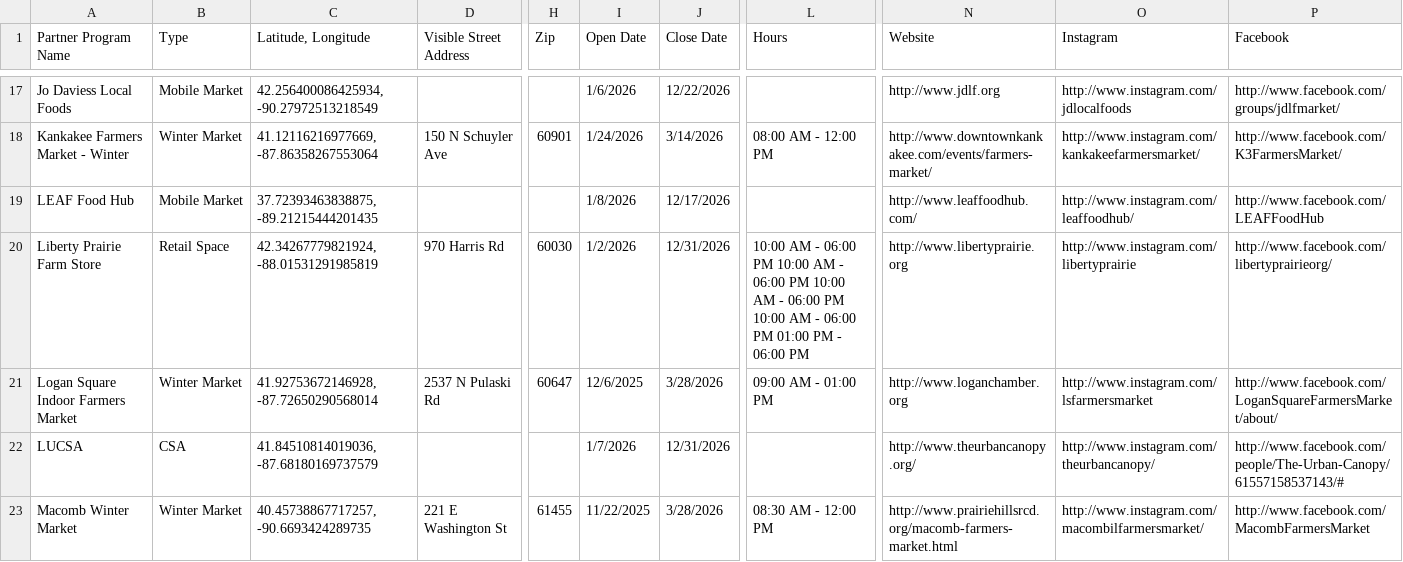
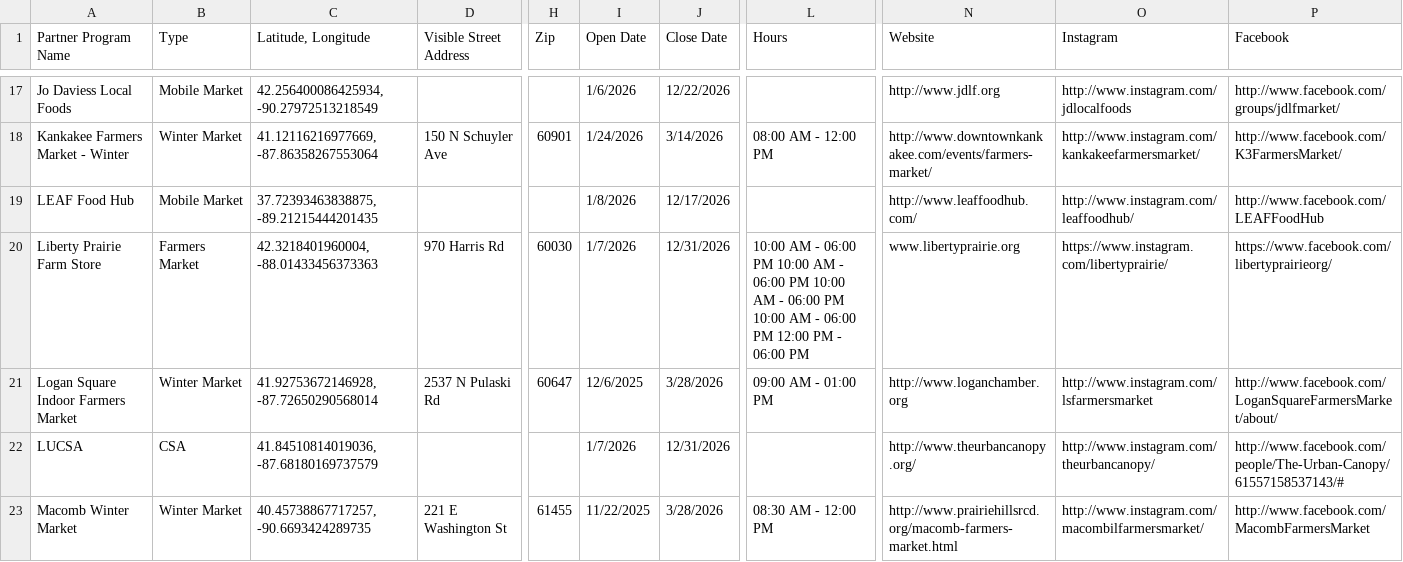
Before and after one commit to Link-Up-IL/website-map, a CSV file: Website Map csv for R - Sheet1.csv, drawn as a sheet; only a part is shown, gaps mark what is left out; the diff covers the shown part only; the diff names each change by its address in the sheet, - before the commit and + after, or states it on an @@ line.

```diff
--- a/Website Map csv for R - Sheet1.csv
+++ b/Website Map csv for R - Sheet1.csv
-B20 (Type): Retail Space
+B20 (Type): Farmers Market
-C20 (Latitude, Longitude): 42.34267779821924, -88.01531291985819
+C20 (Latitude, Longitude): 42.3218401960004, -88.01433456373363
-I20 (Open Date): 1/2/2026
+I20 (Open Date): 1/7/2026
-L20 (Hours): …06:00 PM 01:00 PM -…
+L20 (Hours): …06:00 PM 12:00 PM -…
-N20 (Website): http://www.libertyprairie.org
+N20 (Website): www.libertyprairie.org
-O20 (Instagram): http://www.instagram.com/libertyprairie
+O20 (Instagram): https://www.instagram.com/libertyprairie/
-P20 (Facebook): http://www.facebook.com/libertyprairieorg/
+P20 (Facebook): https://www.facebook.com/libertyprairieorg/
```
Also changed, not shown: 1 added row, 1 moved row and 32 edited cells elsewhere in this file, 1 other file.
